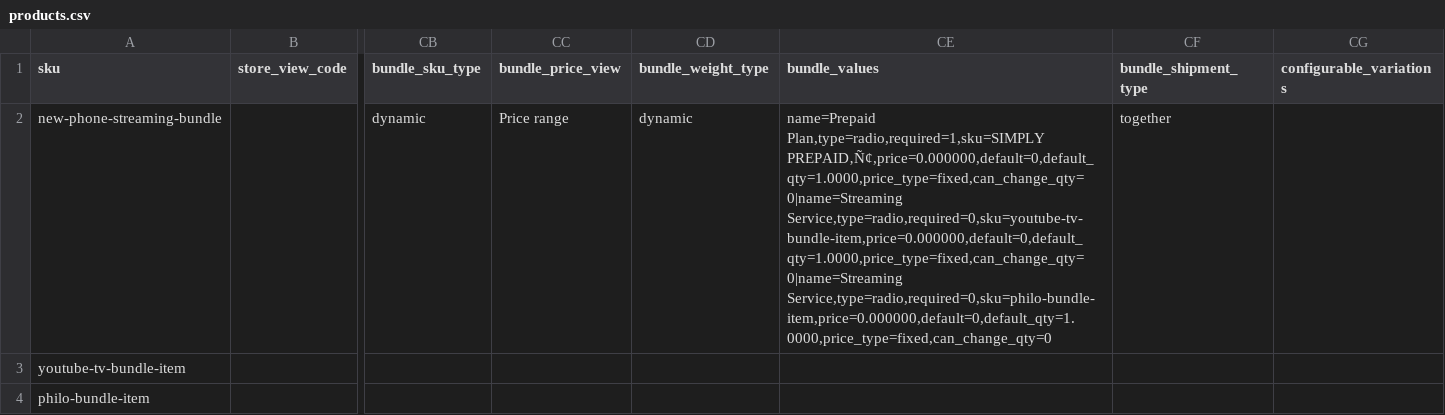
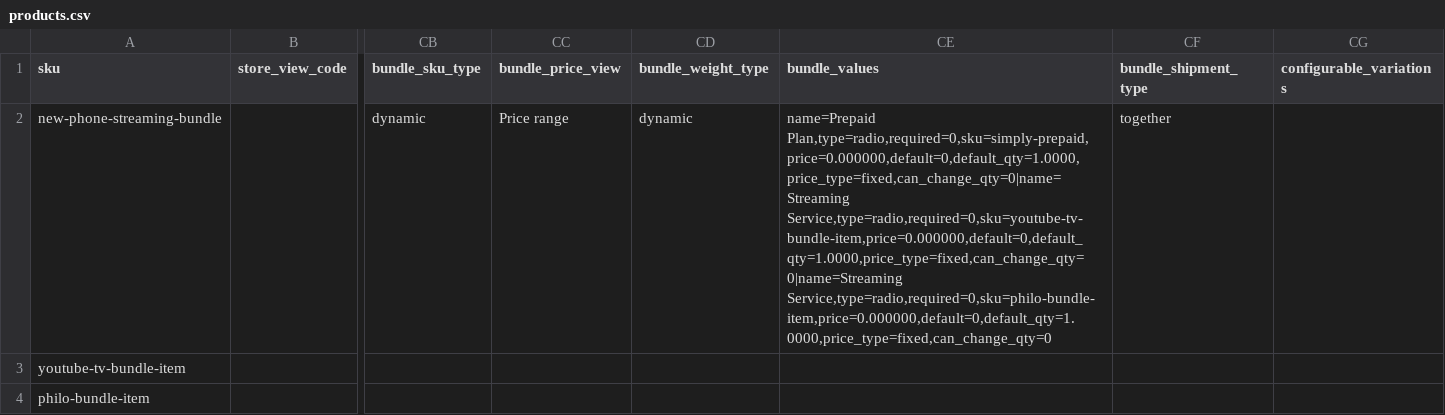
Before and after one commit to skukla/module-tmo-datapack, a CSV file: data/hint-store/products.csv, drawn as a sheet; only a part is shown, gaps mark what is left out; the diff names each change by its address in the sheet, - before the commit and + after, or states it on an @@ line.

Commit message:
Updated Simply Prepaid sku

```diff
--- a/data/hint-store/products.csv
+++ b/data/hint-store/products.csv
-CE2 (bundle_values): name=Prepaid Plan,type=radio,required=1,sku=SIMPLY PREPAID‚Ñ¢,price=0.000000,default=0,default_qty=1.0000,price_type=fixed,can_change_qty=0|name=Streaming Service,type=radio,required=0,sku=youtube-tv-bundle-item,price=0.000000,default=0,default_qty=1.0000,price_type=fixed,can_change_qty=0|name=Streaming Service,type=radio,required=0,sku=philo-bundle-item,price=0.000000,default=0,default_qty=1.0000,price_type=fixed,can_change_qty=0
+CE2 (bundle_values): name=Prepaid Plan,type=radio,required=0,sku=simply-prepaid,price=0.000000,default=0,default_qty=1.0000,price_type=fixed,can_change_qty=0|name=Streaming Service,type=radio,required=0,sku=youtube-tv-bundle-item,price=0.000000,default=0,default_qty=1.0000,price_type=fixed,can_change_qty=0|name=Streaming Service,type=radio,required=0,sku=philo-bundle-item,price=0.000000,default=0,default_qty=1.0000,price_type=fixed,can_change_qty=0
```
Also changed, not shown: data/prepaid-store/products.csv.
